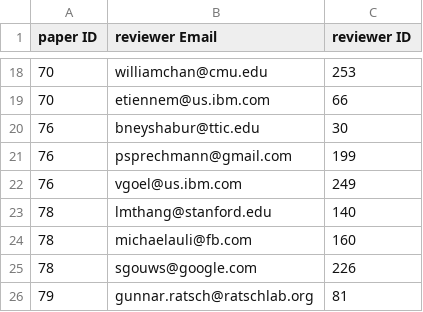
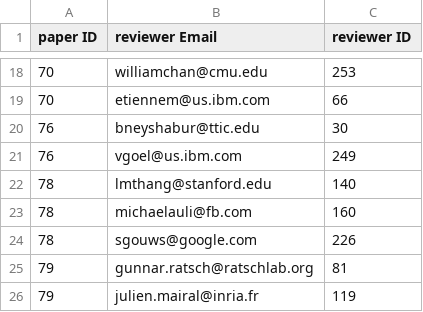
Before and after one commit to openreview/openreview-scripts, a CSV file: node-script/20160114-demo/assignments_iclr16Workshop_v3.csv, drawn as a sheet; only a part is shown, gaps mark what is left out; the shorter side is filled out with more unchanged rows.

Commit message:
removed reviewer from assignment csv

```diff
--- a/node-script/20160114-demo/assignments_iclr16Workshop_v3.csv
+++ b/node-script/20160114-demo/assignments_iclr16Workshop_v3.csv
@@ -20,3 +20,2 @@ paper ID, reviewer Email, reviewer ID
 76,bneyshabur@ttic.edu,30
-76,psprechmann@gmail.com,199
 76,vgoel@us.ibm.com,249
```
